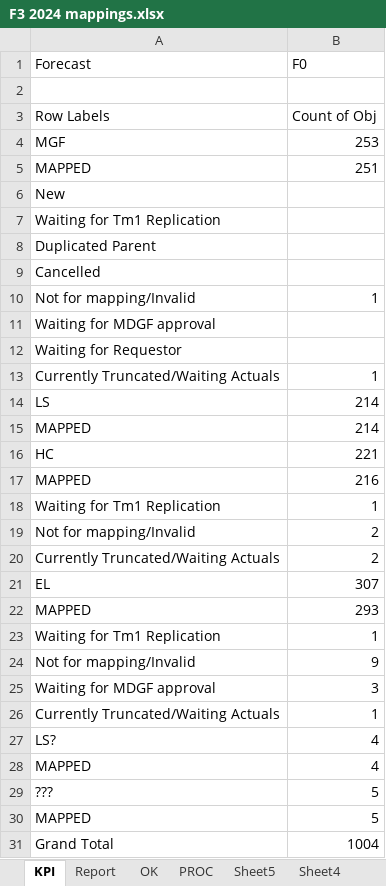
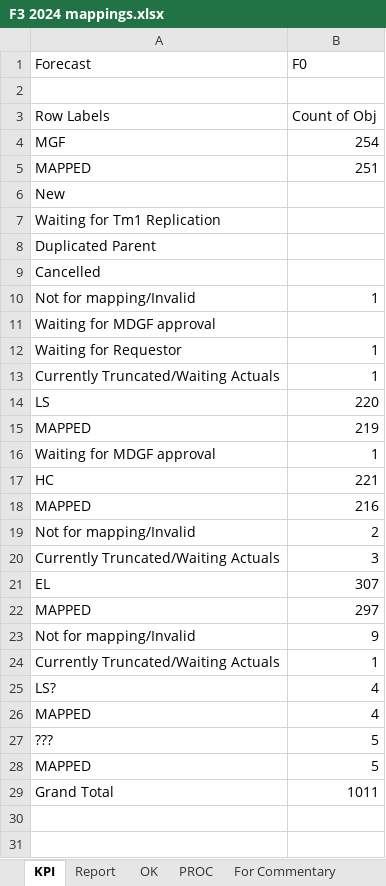
Before and after one commit to violencepierre/GCOH-Tickets-for-Processing, an Excel workbook: F3 2024 mappings.xlsx, sheet KPI, drawn as a sheet; values as stored, in another font and other column widths than the file's, no borders; removed rows and columns are numbered as before the commit, all else as after; the diff names each change by its address in the sheet, - before the commit and + after, or states it on an @@ line.

```diff
--- a/F3 2024 mappings.xlsx (sheet KPI)
+++ b/F3 2024 mappings.xlsx (sheet KPI)
-sheet tab: Sheet5
-sheet tab: Sheet4
-B4 (F0): 253
+B4 (F0): 254
-B12 (F0): (empty)
+B12 (F0): 1
-B14 (F0): 214
+B14 (F0): 220
-B15 (F0): 214
+B15 (F0): 219
+row 16: Waiting for MDGF approval | 1
-row 18: Waiting for Tm1 Replication | 1
-B20 (F0): 2
+B20 (F0): 3
-B22 (F0): 293
+B22 (F0): 297
-row 23: Waiting for Tm1 Replication | 1
-row 25: Waiting for MDGF approval | 3
-B29 (F0): 1004
+B29 (F0): 1011
```
Also changed, not shown: sheet PROC, sheet Report, other sheet tabs, hidden cells.
